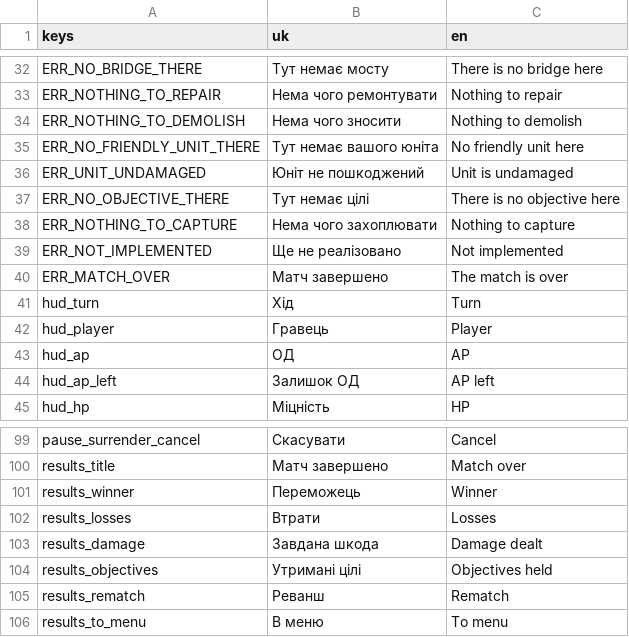
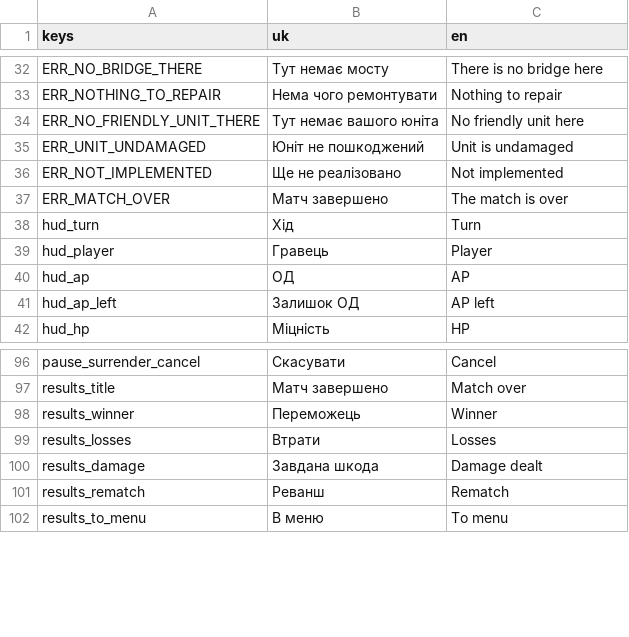
Before and after one commit to NaikSoftware/AdvanceProtocol, a CSV file: assets/i18n/strings.csv, drawn as a sheet; only a part is shown, gaps mark what is left out.

```diff
--- a/assets/i18n/strings.csv
+++ b/assets/i18n/strings.csv
@@ -33,7 +33,4 @@ ERR_NO_BRIDGE_THERE,Тут немає мосту,There is no bridge here
 ERR_NOTHING_TO_REPAIR,Нема чого ремонтувати,Nothing to repair
-ERR_NOTHING_TO_DEMOLISH,Нема чого зносити,Nothing to demolish
 ERR_NO_FRIENDLY_UNIT_THERE,Тут немає вашого юніта,No friendly unit here
 ERR_UNIT_UNDAMAGED,Юніт не пошкоджений,Unit is undamaged
-ERR_NO_OBJECTIVE_THERE,Тут немає цілі,There is no objective here
-ERR_NOTHING_TO_CAPTURE,Нема чого захоплювати,Nothing to capture
 ERR_NOT_IMPLEMENTED,Ще не реалізовано,Not implemented
@@ -103,3 +100,2 @@ results_losses,Втрати,Losses
 results_damage,Завдана шкода,Damage dealt
-results_objectives,Утримані цілі,Objectives held
 results_rematch,Реванш,Rematch
```
Also changed, not shown: 40 other files.
